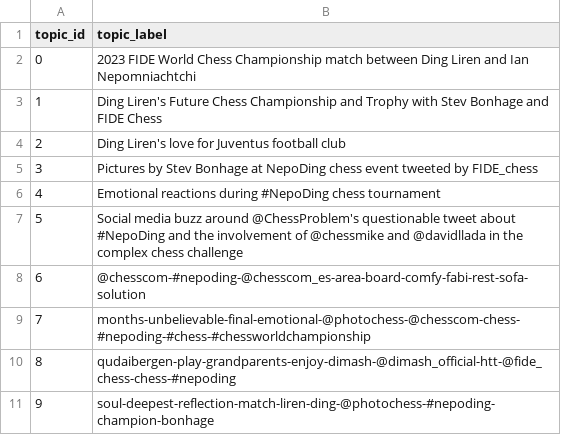
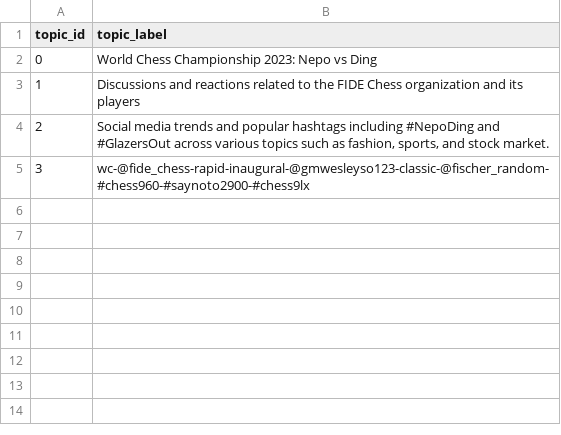
Before and after one commit to Jazielinho/streamlit_example, a CSV file: topic_labels_200.csv, drawn as a sheet.

```diff
--- a/topic_labels_200.csv
+++ b/topic_labels_200.csv
@@ -1,11 +1,5 @@
 topic_id,topic_label
-0,2023 FIDE World Chess Championship match between Ding Liren and Ian Nepomniachtchi
-1,Ding Liren's Future Chess Championship and Trophy with Stev Bonhage and FIDE Chess
-2,Ding Liren's love for Juventus football club
-3,Pictures by Stev Bonhage at NepoDing chess event tweeted by FIDE_chess
-4,Emotional reactions during #NepoDing chess tournament
-5,Social media buzz around @ChessProblem's questionable tweet about #NepoDing and the involvement of @chessmike and @davidllada in the complex chess challenge
-6,@chesscom-#nepoding-@chesscom_es-area-board-comfy-fabi-rest-sofa-solution
-7,months-unbelievable-final-emotional-@photochess-@chesscom-chess-#nepoding-#chess-#chessworldchampionship
-8,qudaibergen-play-grandparents-enjoy-dimash-@dimash_official-htt-@fide_chess-chess-#nepoding
-9,soul-deepest-reflection-match-liren-ding-@photochess-#nepoding-champion-bonhage
+0,World Chess Championship 2023: Nepo vs Ding
+1,Discussions and reactions related to the FIDE Chess organization and its players
+2,"Social media trends and popular hashtags including #NepoDing and #GlazersOut across various topics such as fashion, sports, and stock market."
+3,wc-@fide_chess-rapid-inaugural-@gmwesleyso123-classic-@fischer_random-#chess960-#saynoto2900-#chess9lx
```
Also changed, not shown: topic_labels_100.csv, topic_labels_150.csv, 18 other files.
